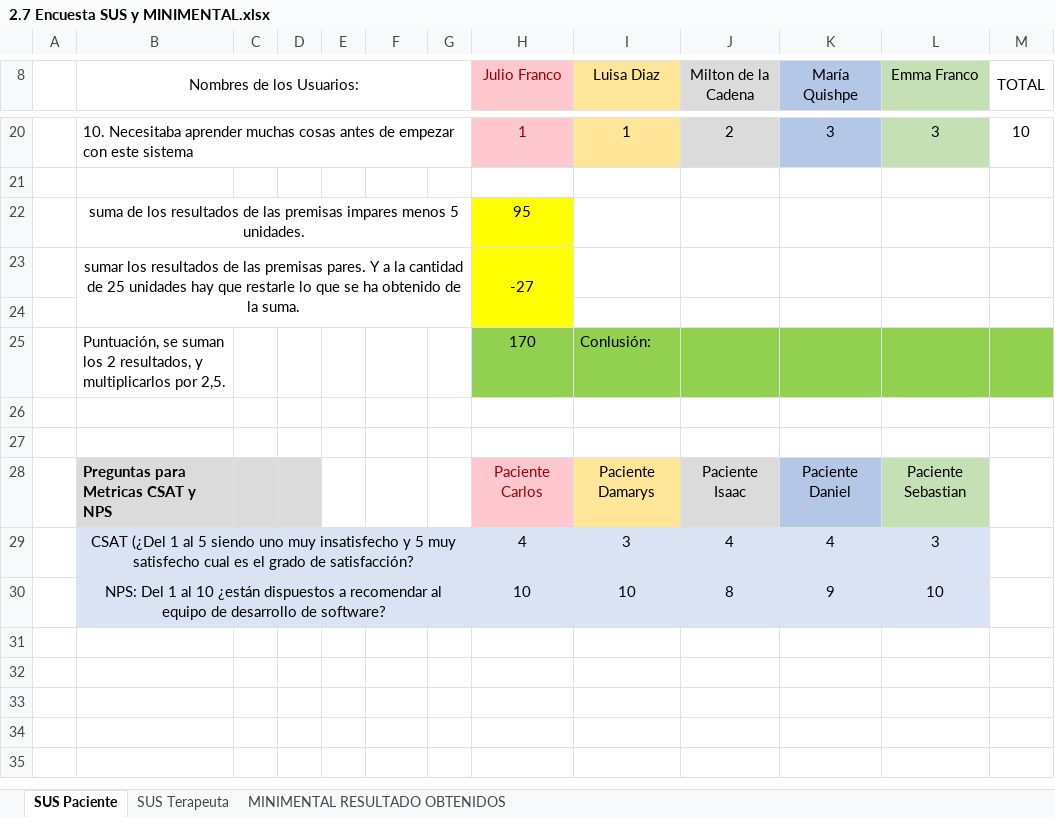
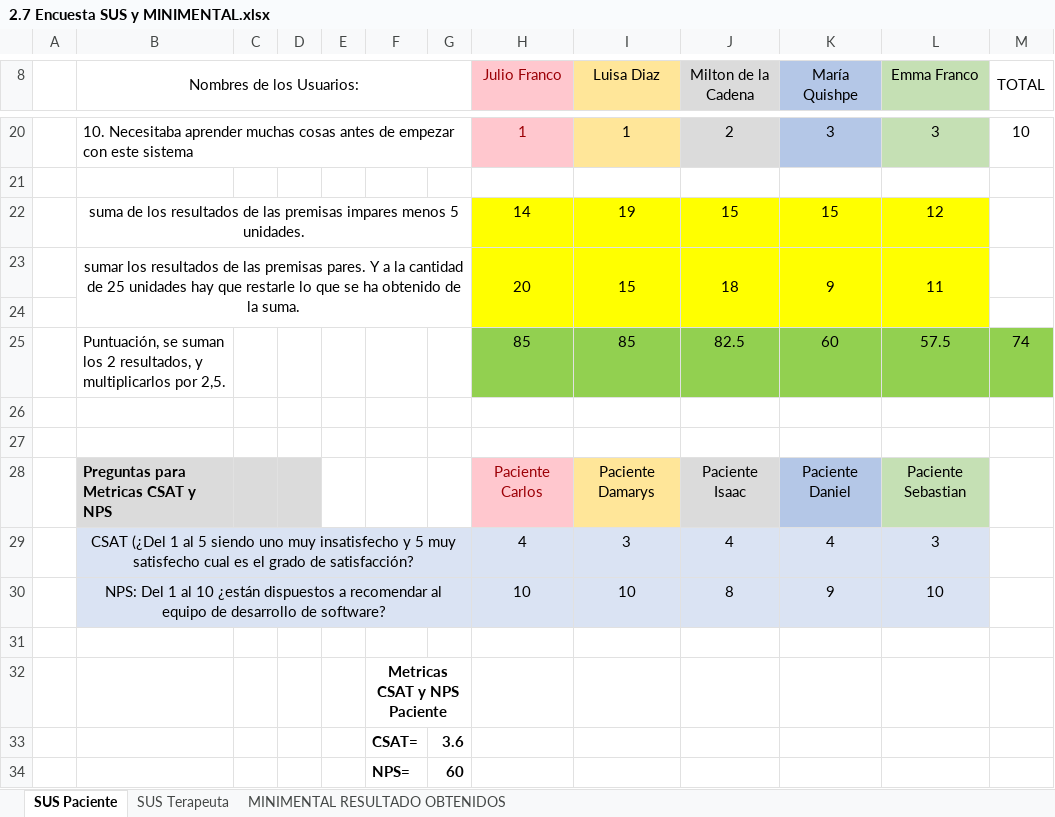
Before and after one commit to cjcarlosjulio7/Juego-de-Memoria-Semantica, an Excel workbook: Versión 3/Documentación/Documentos Producto Final/2.7 Encuesta SUS y MINIMENTAL.xlsx, sheet SUS Paciente, drawn as a sheet; only a part is shown, gaps mark what is left out; values as stored, in another font and other column widths than the file's, no borders; charts and pictures not drawn; removed rows and columns are numbered as before the commit, all else as after; the diff names each change by its address in the sheet, - before the commit and + after, or states it on an @@ line.

Commit message:
Documentación Final

```diff
--- a/Versión 3/Documentación/Documentos Producto Final/2.7 Encuesta SUS y MINIMENTAL.xlsx (sheet SUS Paciente)
+++ b/Versión 3/Documentación/Documentos Producto Final/2.7 Encuesta SUS y MINIMENTAL.xlsx (sheet SUS Paciente)
-row 22:  | suma de los resultados de las premisas impares menos 5 unidades. |  |  |  |  |  | 95
-row 23:  | sumar los resultados de las premisas pares. Y a la cantidad de 25 unidades hay que restarle lo que se ha obtenido de la suma. |  |  |  |  |  | -27
+row 22:  | suma de los resultados de las premisas impares menos 5 unidades. |  |  |  |  |  | 14 | 19 | 15 | 15 | 12
+row 23:  | sumar los resultados de las premisas pares. Y a la cantidad de 25 unidades hay que restarle lo que se ha obtenido de la suma. |  |  |  |  |  | 20 | 15 | 18 | 9 | 11
-I24:L24 fill: none
+I24:L24 fill: #FFFF00
-row 25:  | Puntuación, se suman los 2 resultados, y multiplicarlos por 2,5. |  |  |  |  |  | 170 | Conlusión:
+row 25:  | Puntuación, se suman los 2 resultados, y multiplicarlos por 2,5. |  |  |  |  |  | 85 | 85 | 82.5 | 60 | 57.5 | 74
+row 31: (empty)
+row 32:  |  |  |  |  | Metricas CSAT y NPS Paciente
+row 33:  |  |  |  |  | CSAT= | 3.6
+row 34:  |  |  |  |  | NPS= | 60
```
Also changed, not shown: sheet SUS Terapeuta, charts or pictures, 4 other files.
